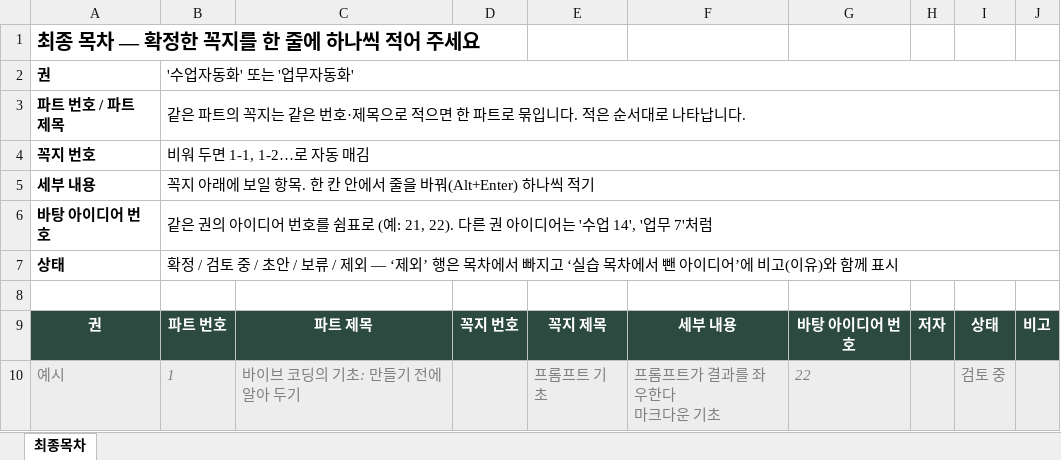
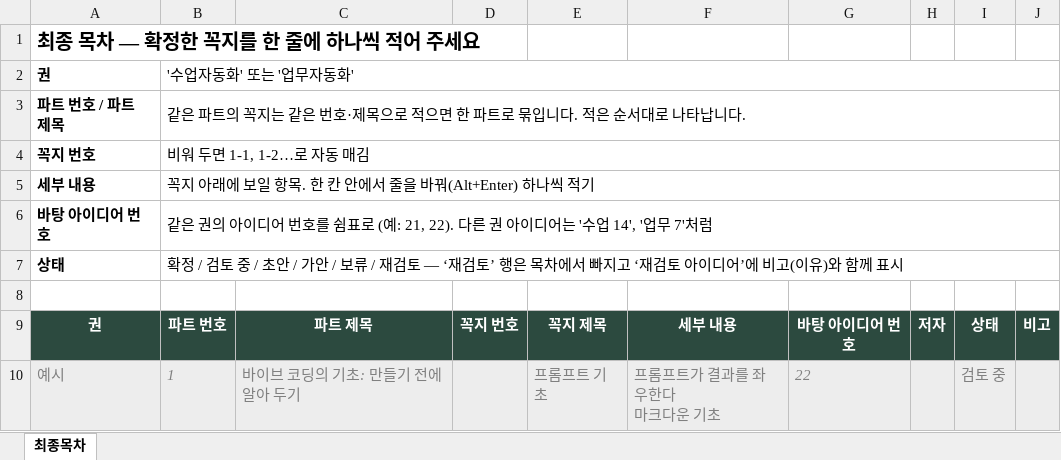
Before and after one commit to gmountain01/teacher_vibe_contents, an Excel workbook: 엑셀양식/최종목차_탭_양식.xlsx, sheet 최종목차, drawn as a sheet; values as stored, in another font and other column widths than the file's, no borders; the diff names each change by its address in the sheet, - before the commit and + after, or states it on an @@ line.

```diff
--- a/엑셀양식/최종목차_탭_양식.xlsx (sheet 최종목차)
+++ b/엑셀양식/최종목차_탭_양식.xlsx (sheet 최종목차)
-B7: …초안 / 보류 / 제외 — ‘제외’ 행은 목차에서 빠지고 ‘실습 목차에서 뺀 아이디…
+B7: …초안 / 가안 / 보류 / 재검토 — ‘재검토’ 행은 목차에서 빠지고 ‘재검토 아이디…
```
Also changed, not shown: 엑셀양식/최종목차_가목차_초안.xlsx, 3 other files.
